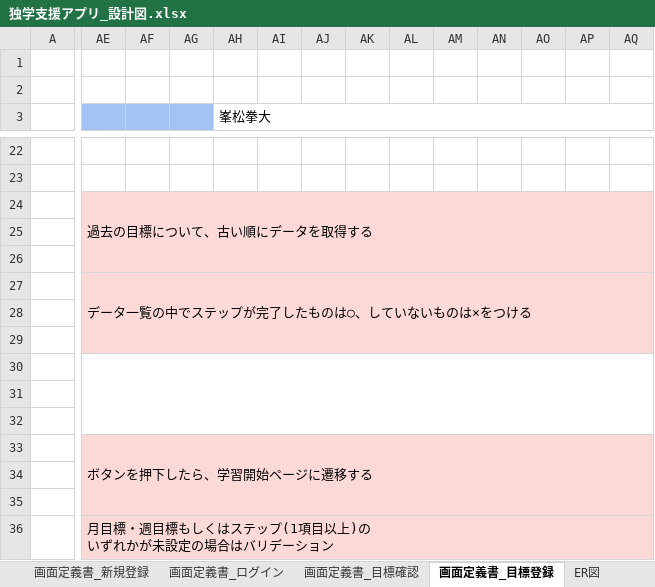
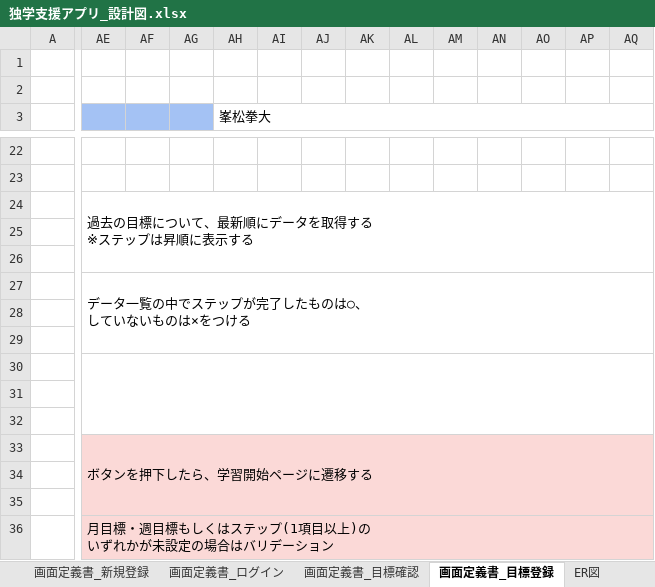
Before and after one commit to gen276/Portfolio, an Excel workbook: 独学支援アプリ_設計図.xlsx, sheet 画面定義書_目標登録, drawn as a sheet; only a part is shown, gaps mark what is left out; values as stored, in another font and other column widths than the file's, no borders; ↵ is a line break in a cell; the diff covers the shown part only; the diff names each change by its address in the sheet, - before the commit and + after, or states it on an @@ line.

```diff
--- a/独学支援アプリ_設計図.xlsx (sheet 画面定義書_目標登録)
+++ b/独学支援アプリ_設計図.xlsx (sheet 画面定義書_目標登録)
-AE24: 過去の目標について、古い順にデータを取得する
+AE24: 過去の目標について、最新順にデータを取得する ↵ ※ステップは昇順に表示する
-AE24:AQ29 fill: #FBD9D7
+AE24:AQ29 fill: none
-AE27: データ一覧の中でステップが完了したものは○、していないものは×をつける
+AE27: データ一覧の中でステップが完了したものは○、 ↵ していないものは×をつける
```
Also changed, not shown: cell formats elsewhere in this sheet, sheet 画面定義書_目標確認, sheet ER図, 16 other files.
